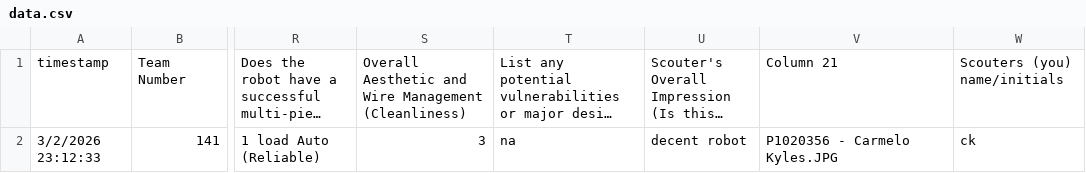
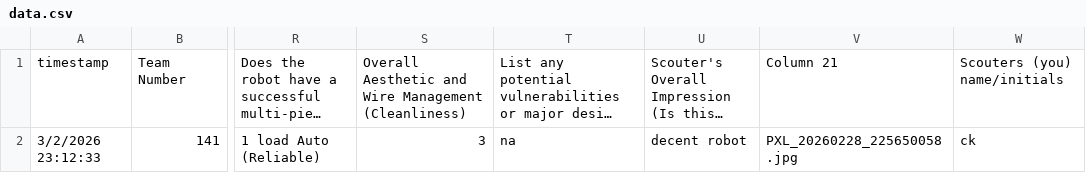
Before and after one commit to pepperkeira45-ops/ScoutingApp, a CSV file: data.csv, drawn as a sheet; only a part is shown, gaps mark what is left out; long unchanged cells end in …; the diff names each change by its address in the sheet, - before the commit and + after, or states it on an @@ line.

```diff
--- a/data.csv
+++ b/data.csv
-V2: P1020356 - Carmelo Kyles.JPG
+V2: PXL_20260228_225650058.jpg
```
